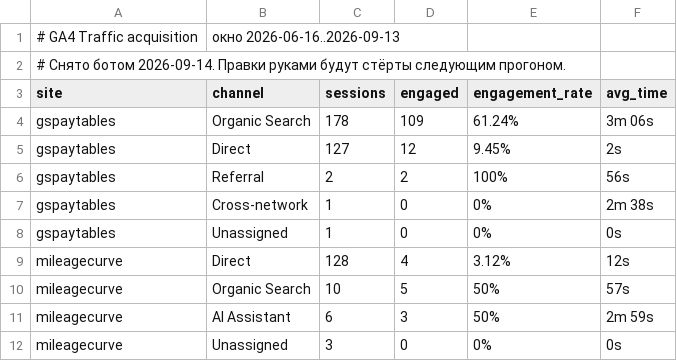
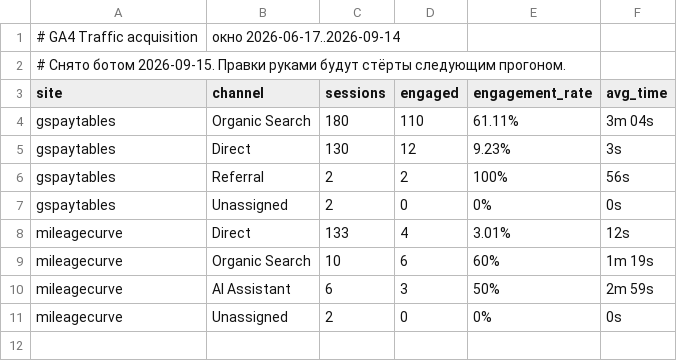
Before and after one commit to bilingoplusllc/web-properties, a CSV file: dashboard/data/ga4_channels.csv, drawn as a sheet.

```diff
--- a/dashboard/data/ga4_channels.csv
+++ b/dashboard/data/ga4_channels.csv
@@ -1,12 +1,11 @@
-# GA4 Traffic acquisition, окно 2026-06-16..2026-09-13
-# Снято ботом 2026-09-14. Правки руками будут стёрты следующим прогоном.
+# GA4 Traffic acquisition, окно 2026-06-17..2026-09-14
+# Снято ботом 2026-09-15. Правки руками будут стёрты следующим прогоном.
 site,channel,sessions,engaged,engagement_rate,avg_time
-gspaytables,Organic Search,178,109,61.24%,3m 06s
-gspaytables,Direct,127,12,9.45%,2s
+gspaytables,Organic Search,180,110,61.11%,3m 04s
+gspaytables,Direct,130,12,9.23%,3s
 gspaytables,Referral,2,2,100%,56s
-gspaytables,Cross-network,1,0,0%,2m 38s
-gspaytables,Unassigned,1,0,0%,0s
-mileagecurve,Direct,128,4,3.12%,12s
-mileagecurve,Organic Search,10,5,50%,57s
+gspaytables,Unassigned,2,0,0%,0s
+mileagecurve,Direct,133,4,3.01%,12s
+mileagecurve,Organic Search,10,6,60%,1m 19s
 mileagecurve,AI Assistant,6,3,50%,2m 59s
-mileagecurve,Unassigned,3,0,0%,0s
+mileagecurve,Unassigned,2,0,0%,0s
```
Also changed, not shown: dashboard/data/daily_search.csv, dashboard/data/ga4_snapshot.csv, 5 other files.
